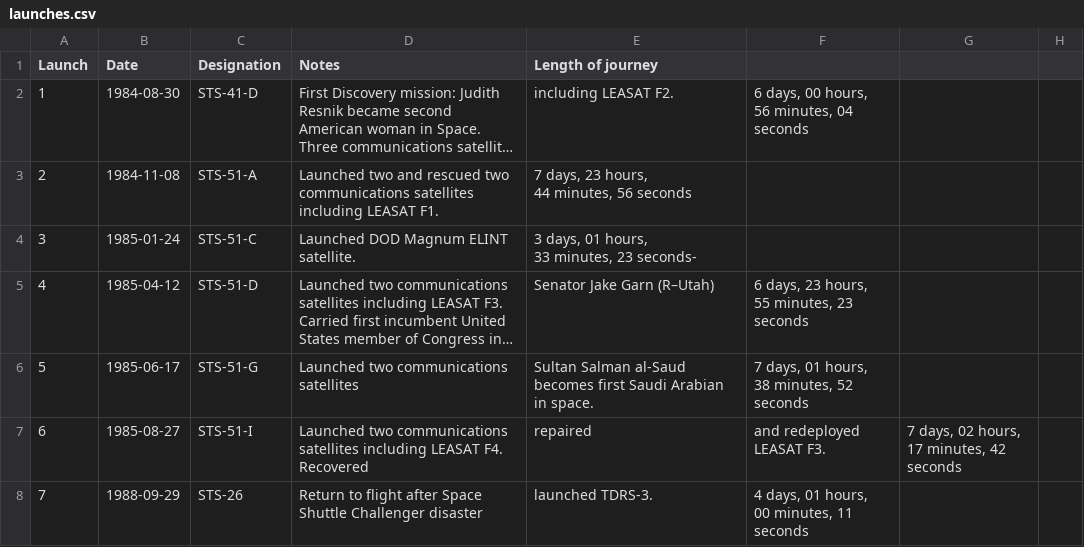
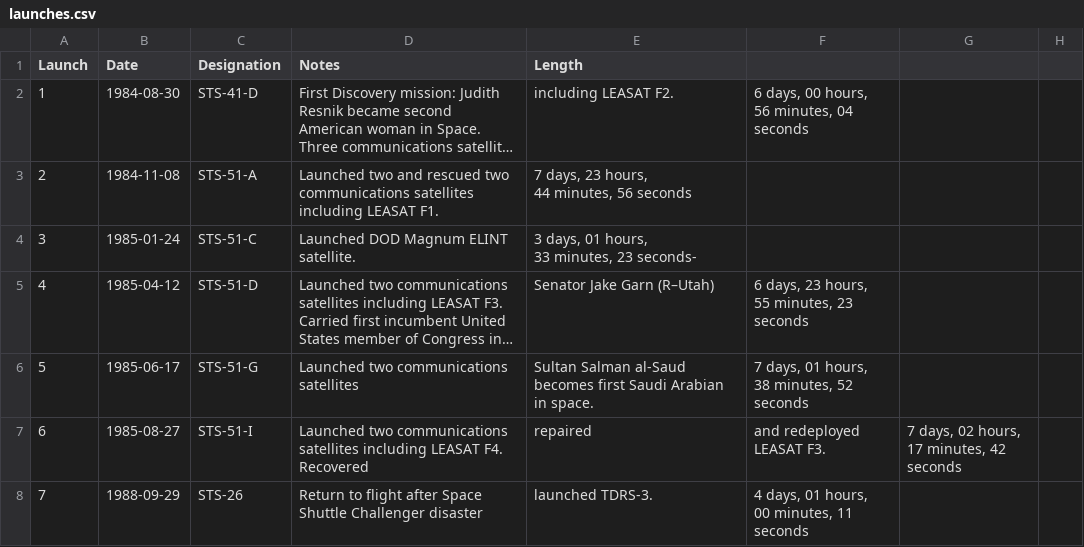
Before and after one commit to gisligudjons/3D-project, a CSV file: launches.csv, drawn as a sheet; only a part is shown; long unchanged cells end in …; the diff names each change by its address in the sheet, - before the commit and + after, or states it on an @@ line.

```diff
--- a/launches.csv
+++ b/launches.csv
-E1: Length of journey
+E1: Length
```
Also changed, not shown: 1 other file.
